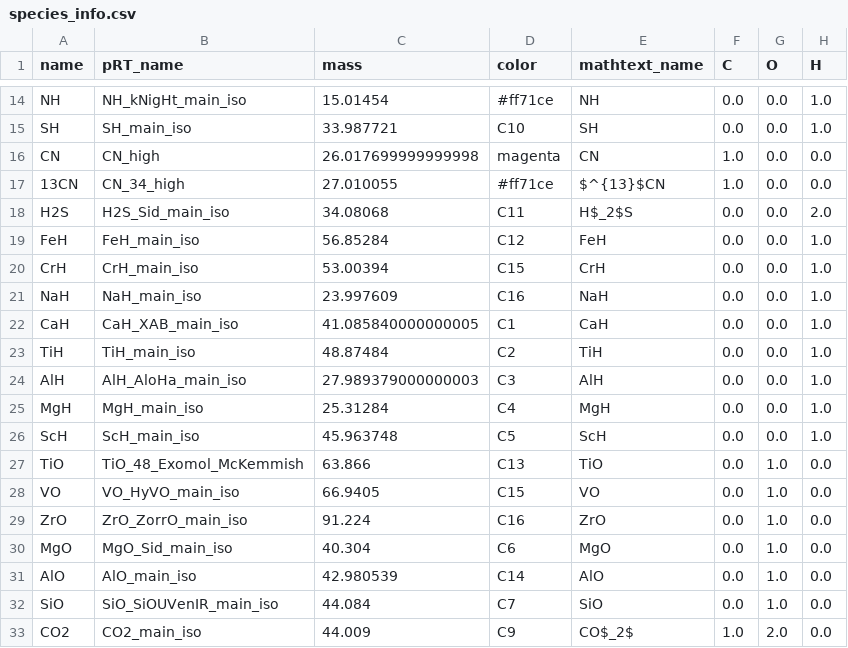
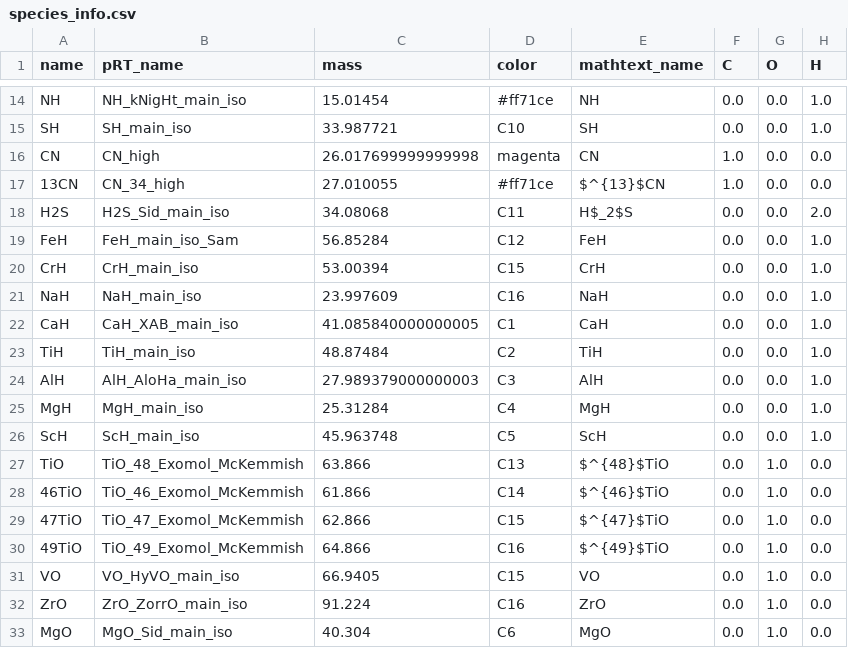
Before and after one commit to DGonzalezPicos/retrieval_base, a CSV file: data/species_info.csv, drawn as a sheet; only a part is shown, gaps mark what is left out; the shorter side is filled out with more unchanged rows.

Commit message:
Update opacity parameters and configuration files for TWA27A and TWA28
- Changed 'log_FeH' to 'log_FeH_main_iso_Sam' in multiple configuration files (`config_jwst.py`, `config_jwst_old.py`, `config_jwst_J.py`, and `species_info.csv`) to standardize naming conventions.
- Updated `config_jwst.py` and `config_jwst_J.py` to reflect changes in opacity parameters for improved consistency across models.
- Adjusted `species_info.csv` to align with the new naming for 'FeH' and added isotopologue entries for TiO in the opacity parameters.
- Modified `config_freechem.py` to comment out the previous 'log_FeH' entry, ensuring clarity in the configuration.

These changes enhance the clarity and consistency of the configuration files, facilitating better model management and analysis.

```diff
--- a/data/species_info.csv
+++ b/data/species_info.csv
@@ -18,3 +18,3 @@ CN,CN_high,26.017699999999998,magenta,CN,1.0,0.0,0.0
 H2S,H2S_Sid_main_iso,34.08068,C11,H$_2$S,0.0,0.0,2.0
-FeH,FeH_main_iso,56.85284,C12,FeH,0.0,0.0,1.0
+FeH,FeH_main_iso_Sam,56.85284,C12,FeH,0.0,0.0,1.0
 CrH,CrH_main_iso,53.00394,C15,CrH,0.0,0.0,1.0
@@ -26,3 +26,6 @@ MgH,MgH_main_iso,25.31284,C4,MgH,0.0,0.0,1.0
 ScH,ScH_main_iso,45.963748,C5,ScH,0.0,0.0,1.0
-TiO,TiO_48_Exomol_McKemmish,63.866,C13,TiO,0.0,1.0,0.0
+TiO,TiO_48_Exomol_McKemmish,63.866,C13,$^{48}$TiO,0.0,1.0,0.0
+46TiO,TiO_46_Exomol_McKemmish,61.866,C14,$^{46}$TiO,0.0,1.0,0.0
+47TiO,TiO_47_Exomol_McKemmish,62.866,C15,$^{47}$TiO,0.0,1.0,0.0
+49TiO,TiO_49_Exomol_McKemmish,64.866,C16,$^{49}$TiO,0.0,1.0,0.0
 VO,VO_HyVO_main_iso,66.9405,C15,VO,0.0,1.0,0.0
```
Also changed, not shown: 9 other files.
